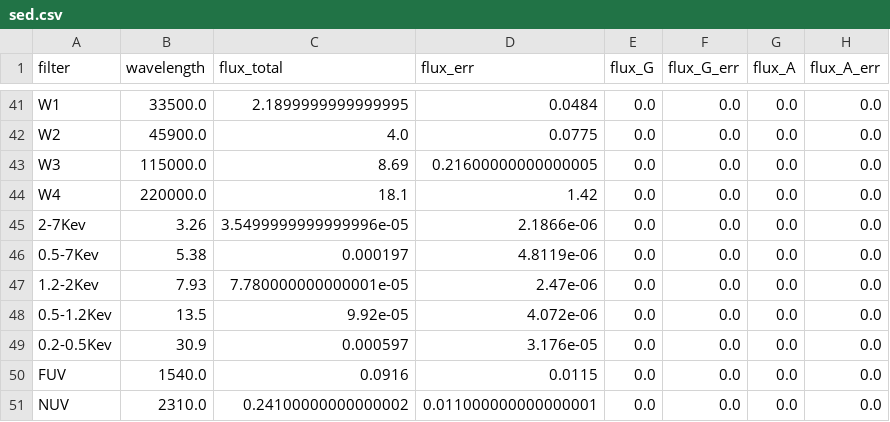
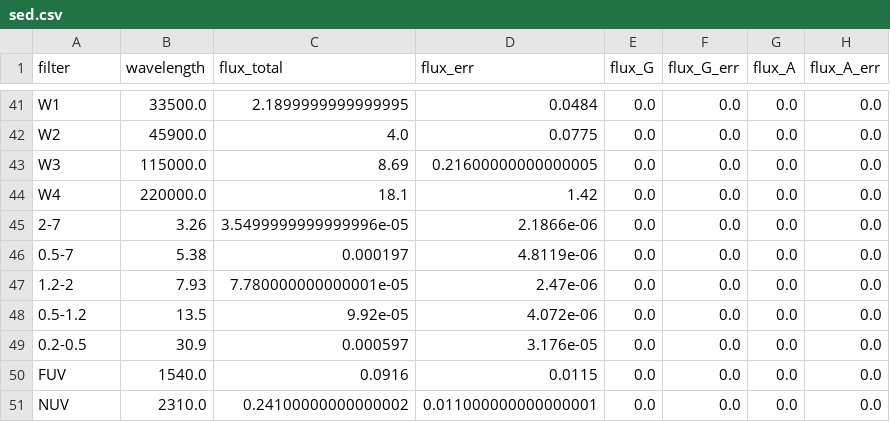
Before and after one commit to ikhebgeenaccount/lensed-qso-brp-2022, a CSV file: data/B1152+200/sed.csv, drawn as a sheet; only a part is shown, gaps mark what is left out; the diff names each change by its address in the sheet, - before the commit and + after, or states it on an @@ line.

Commit message:
Update sed.csv

```diff
--- a/data/B1152+200/sed.csv
+++ b/data/B1152+200/sed.csv
-A45 (filter): 2-7Kev
+A45 (filter): 2-7
-A46 (filter): 0.5-7Kev
+A46 (filter): 0.5-7
-A47 (filter): 1.2-2Kev
+A47 (filter): 1.2-2
-A48 (filter): 0.5-1.2Kev
+A48 (filter): 0.5-1.2
-A49 (filter): 0.2-0.5Kev
+A49 (filter): 0.2-0.5
```
